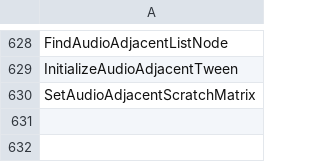
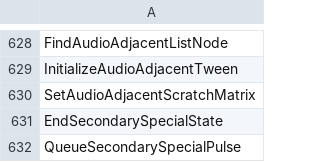
Before and after one commit to N0zoM1z0/th11, a CSV file: config/implemented.csv, drawn as a sheet; only a part is shown, gaps mark what is left out; the diff names each change by its address in the sheet, - before the commit and + after, or states it on an @@ line.

```diff
--- a/config/implemented.csv
+++ b/config/implemented.csv
+row 631: EndSecondarySpecialState
+row 632: QueueSecondarySpecialPulse
```
Also changed, not shown: config/function-boundaries.csv, config/function-origins.csv, 7 other files.
